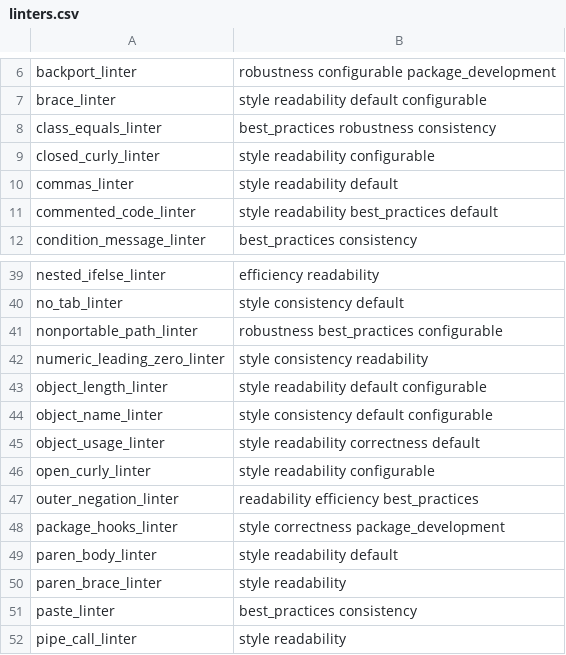
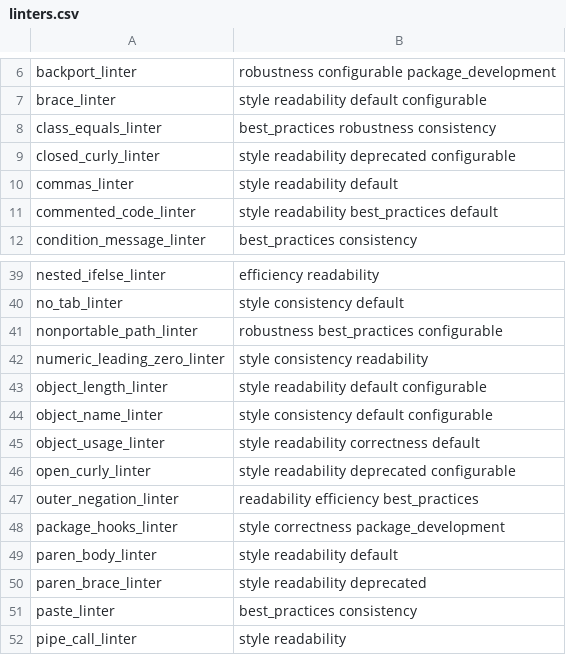
Before and after one commit to r-lib/lintr, a CSV file: inst/lintr/linters.csv, drawn as a sheet; only a part is shown, gaps mark what is left out.

Commit message:
refactor include_deprecated = FALSE -> exclude_tags = "deprecated"
- update list of deprecated linters
- add mini sanity check
- add tests for deprecation warnings

```diff
--- a/inst/lintr/linters.csv
+++ b/inst/lintr/linters.csv
@@ -8,3 +8,3 @@ brace_linter,style readability default configurable
 class_equals_linter,best_practices robustness consistency
-closed_curly_linter,style readability configurable
+closed_curly_linter,style readability deprecated configurable
 commas_linter,style readability default
@@ -45,3 +45,3 @@ object_name_linter,style consistency default configurable
 object_usage_linter,style readability correctness default
-open_curly_linter,style readability configurable
+open_curly_linter,style readability deprecated configurable
 outer_negation_linter,readability efficiency best_practices
@@ -49,3 +49,3 @@ package_hooks_linter,style correctness package_development
 paren_body_linter,style readability default
-paren_brace_linter,style readability
+paren_brace_linter,style readability deprecated
 paste_linter,best_practices consistency
```
Also changed, not shown: 11 other files.
